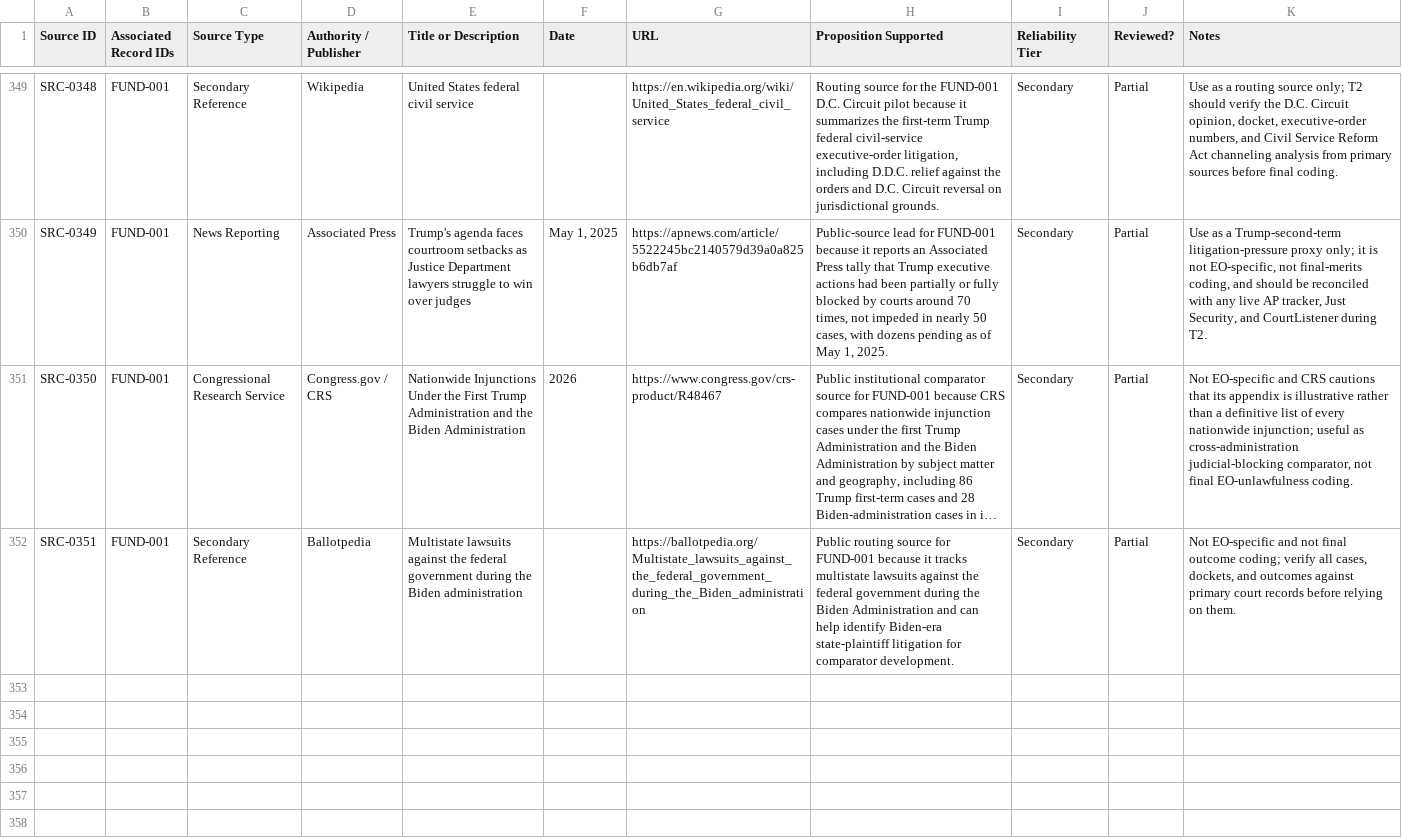
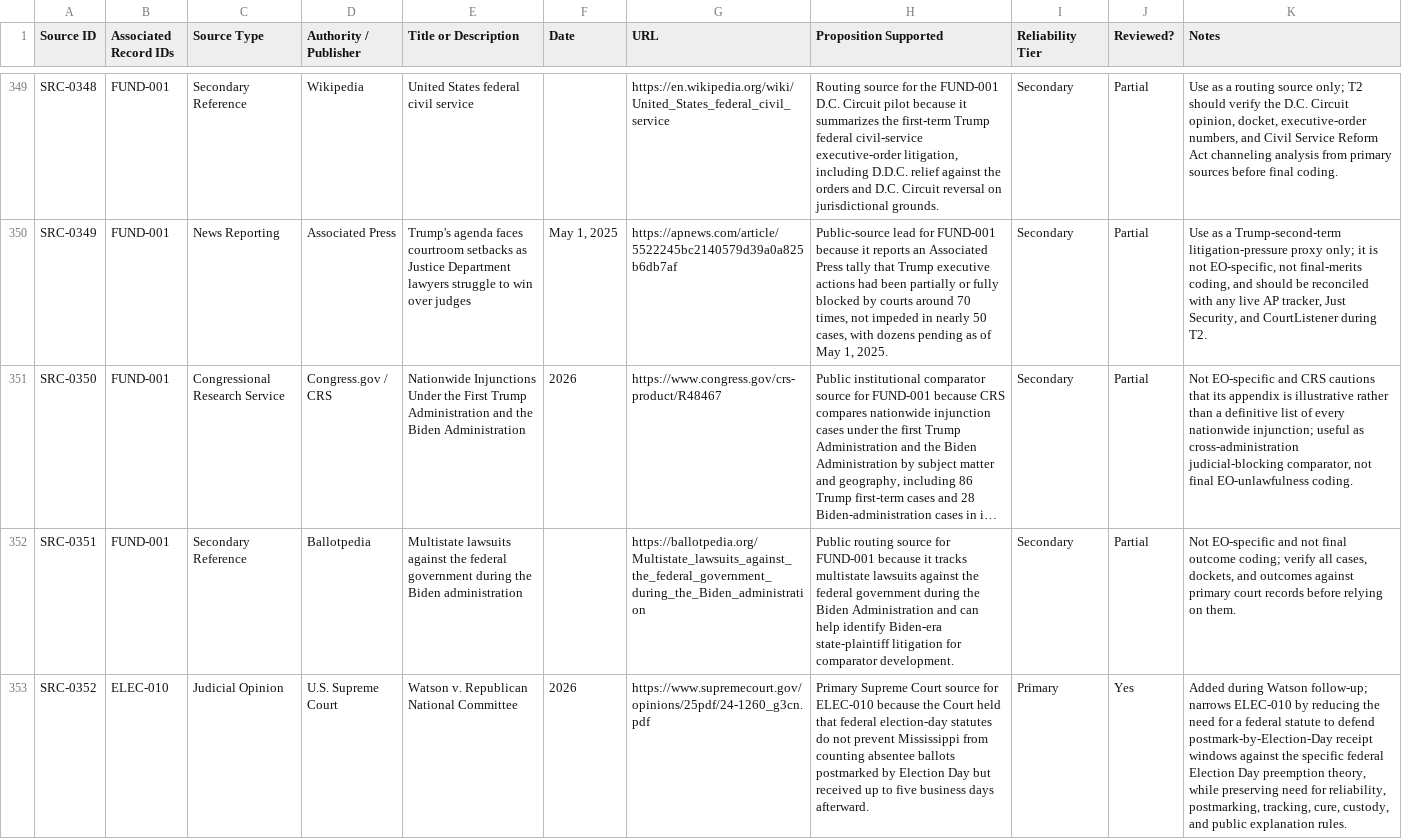
Before and after one commit to Thorncrag/ARRP, a CSV file: inventory/sources.csv, drawn as a sheet; only a part is shown, gaps mark what is left out; long unchanged cells end in …; the diff covers the shown part only; the diff names each change by its address in the sheet, - before the commit and + after, or states it on an @@ line.

Commit message:
Update ARRP issues for SCOTUS opinions

```diff
--- a/inventory/sources.csv
+++ b/inventory/sources.csv
+row 353: SRC-0352 | ELEC-010 | Judicial Opinion | U.S. Supreme Court | Watson v. Republican National Committee | 2026 | https://www.supremecourt.gov/opinions/25pdf/24-1260_g3cn.pdf | Primary Supreme Court source for ELEC-010 because the Court held that federal election-day statutes do not prevent Mississippi from counting absentee ballots postmarked by Election Day but received up to five business days afterward. | Primary | Yes | Added during Watson follow-up; narrows ELEC-010 by reducing the need for a federal statute to defend postmark-by-Election-Day receipt windows against the specific federal Election Day preemption theory, while preserving need for reliability, postmarking, tracking, cure, custody, and public explanation rules.
```
Also changed, not shown: 1 added row and 1 edited cell elsewhere in this file, 3 other files.
